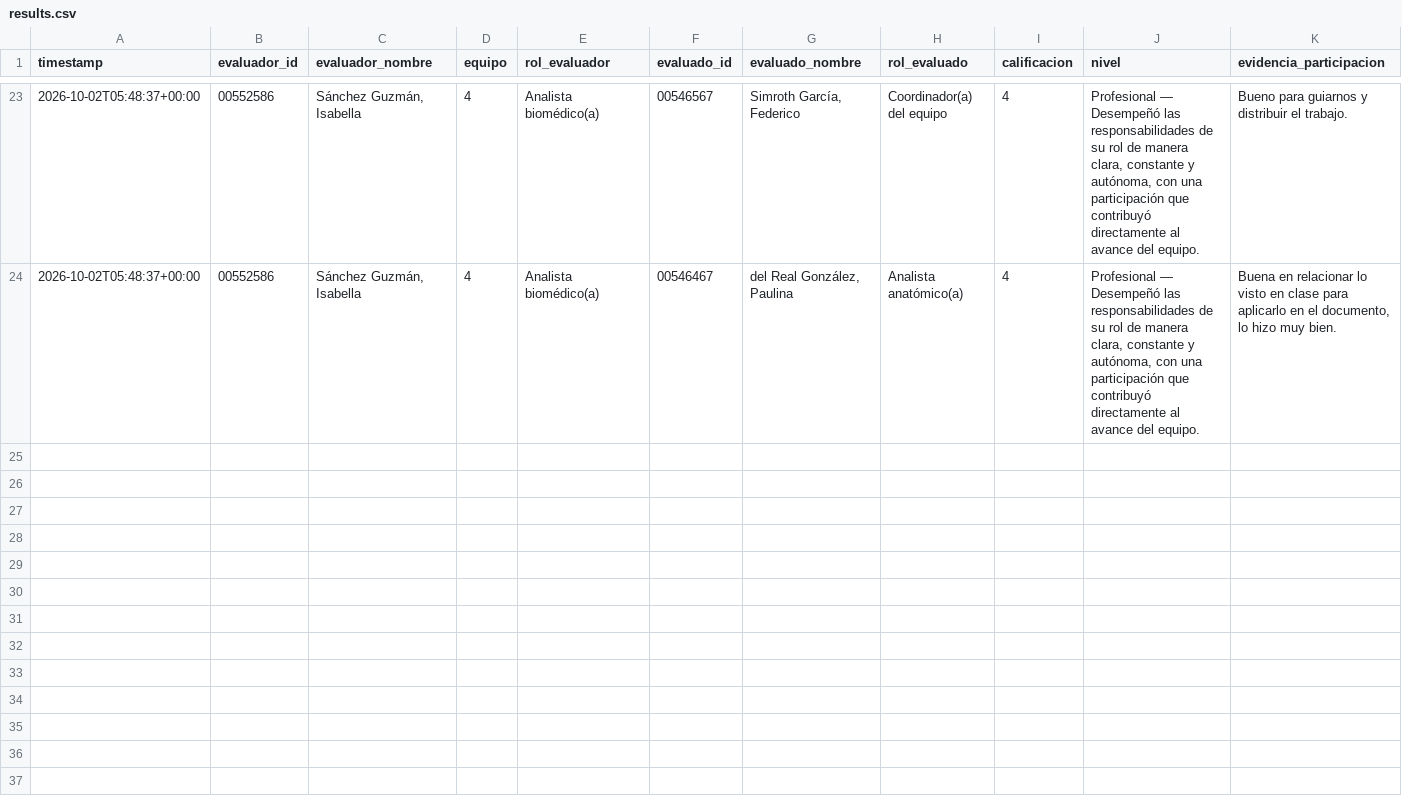
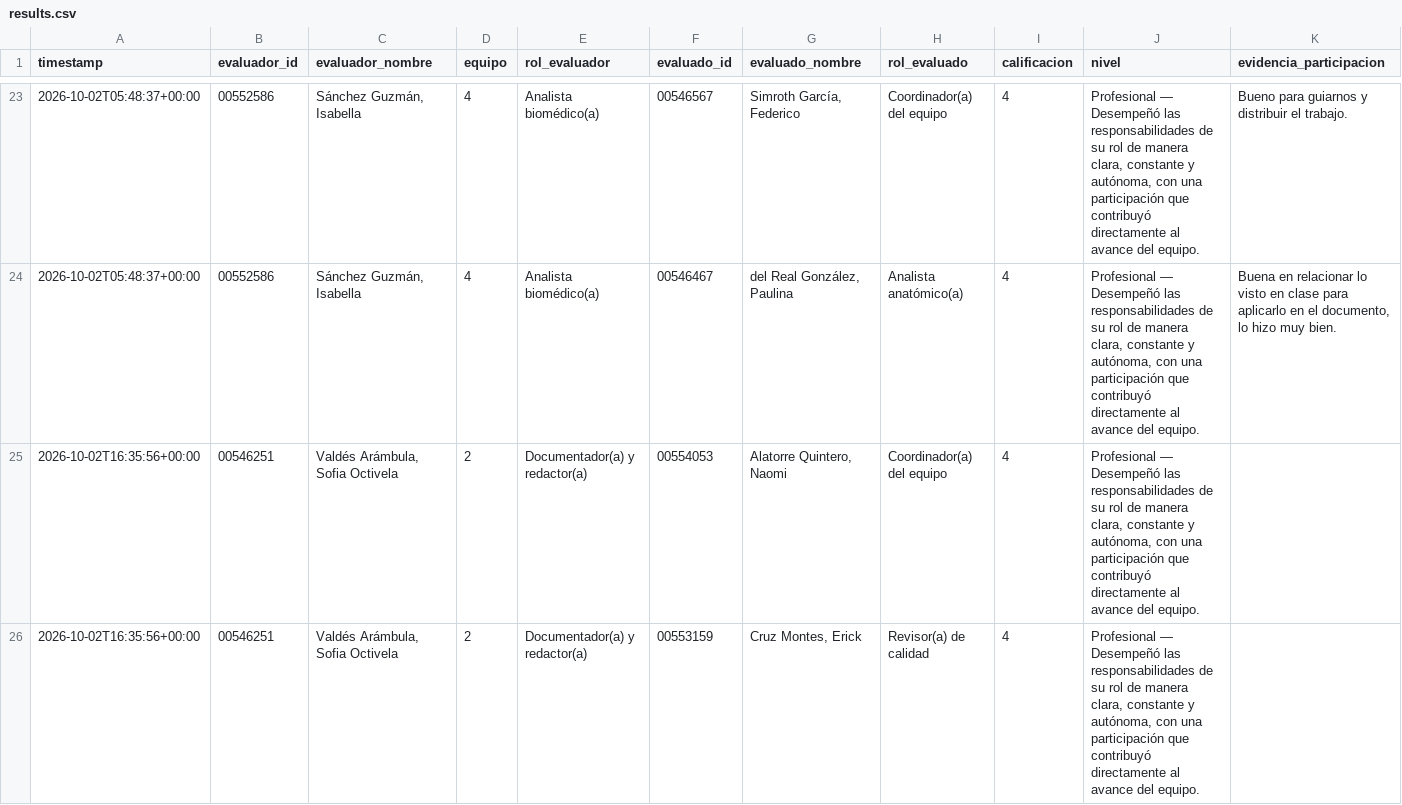
Before and after one commit to Alejandra-LozC/mision04, a CSV file: results.csv, drawn as a sheet; only a part is shown, gaps mark what is left out; rows hold the shown columns only; the diff covers the shown part only; the diff names each change by its address in the sheet, - before the commit and + after, or states it on an @@ line.

Commit message:
Misión 04: actualizar results.csv

```diff
--- a/results.csv
+++ b/results.csv
+row 25: 2026-10-02T16:35:56+00:00 | 00546251 | Valdés Arámbula, Sofia Octivela | 2 | Documentador(a) y redactor(a) | 00554053 | Alatorre Quintero, Naomi | Coordinador(a) del equipo | 4 | Profesional — Desempeñó las responsabilidades de su rol de manera clara, constante y autónoma, con una participación que contribuyó directamente al avance del equipo.
+row 26: 2026-10-02T16:35:56+00:00 | 00546251 | Valdés Arámbula, Sofia Octivela | 2 | Documentador(a) y redactor(a) | 00553159 | Cruz Montes, Erick | Revisor(a) de calidad | 4 | Profesional — Desempeñó las responsabilidades de su rol de manera clara, constante y autónoma, con una participación que contribuyó directamente al avance del equipo.
```
Also changed, not shown: 3 added rows elsewhere in this file.
